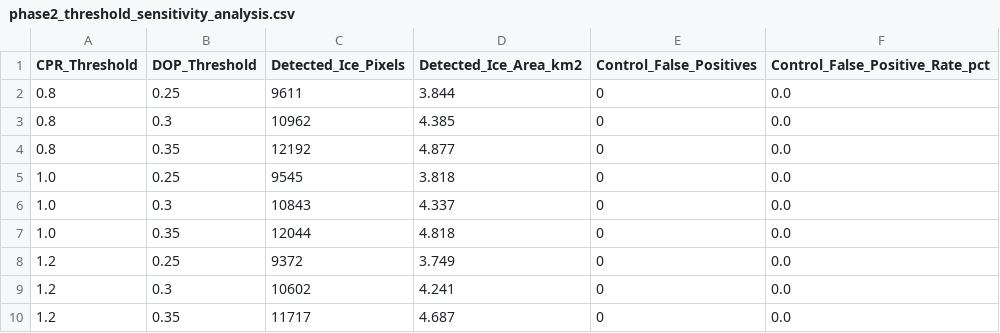
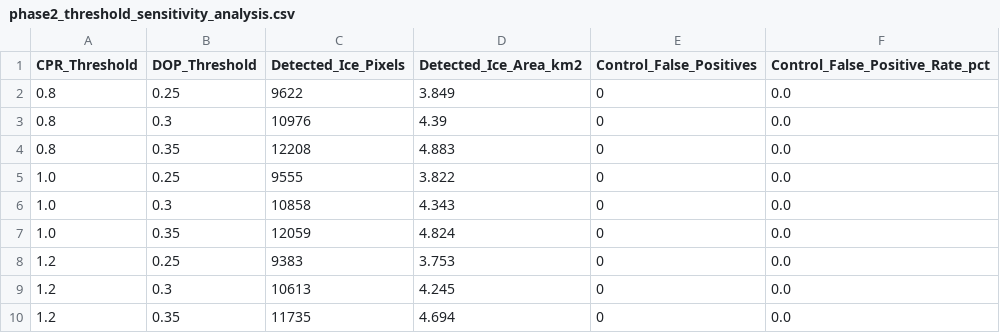
Before and after one commit to TomHacker69/LunaTrace, a CSV file: outputs/tables/phase2_threshold_sensitivity_analysis.csv, drawn as a sheet.

```diff
--- a/outputs/tables/phase2_threshold_sensitivity_analysis.csv
+++ b/outputs/tables/phase2_threshold_sensitivity_analysis.csv
@@ -1,10 +1,10 @@
 CPR_Threshold,DOP_Threshold,Detected_Ice_Pixels,Detected_Ice_Area_km2,Control_False_Positives,Control_False_Positive_Rate_pct
-0.8,0.25,9611,3.844,0,0.0
-0.8,0.3,10962,4.385,0,0.0
-0.8,0.35,12192,4.877,0,0.0
-1.0,0.25,9545,3.818,0,0.0
-1.0,0.3,10843,4.337,0,0.0
-1.0,0.35,12044,4.818,0,0.0
-1.2,0.25,9372,3.749,0,0.0
-1.2,0.3,10602,4.241,0,0.0
-1.2,0.35,11717,4.687,0,0.0
+0.8,0.25,9622,3.849,0,0.0
+0.8,0.3,10976,4.39,0,0.0
+0.8,0.35,12208,4.883,0,0.0
+1.0,0.25,9555,3.822,0,0.0
+1.0,0.3,10858,4.343,0,0.0
+1.0,0.35,12059,4.824,0,0.0
+1.2,0.25,9383,3.753,0,0.0
+1.2,0.3,10613,4.245,0,0.0
+1.2,0.35,11735,4.694,0,0.0
```
Also changed, not shown: outputs/tables/phase2_terrain_class_statistics.csv, 19 other files.
